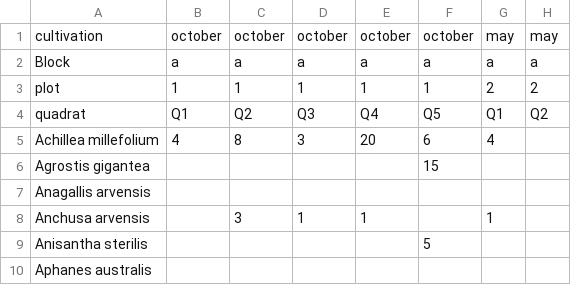
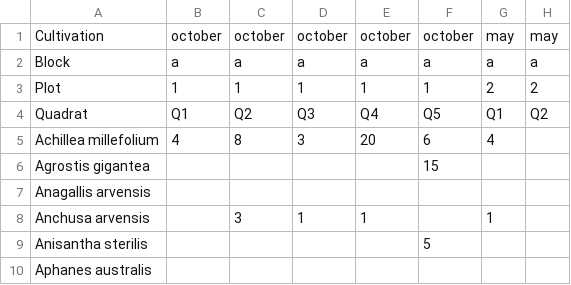
Before and after one commit to christensen5/QMEE-archived-, a CSV file: Data/PoundHillData.csv, drawn as a sheet; only a part is shown; the diff names each change by its address in the sheet, - before the commit and + after, or states it on an @@ line.

Commit message:
Edits to R chapter II of notes, added pound hill dataset and code

```diff
--- a/Data/PoundHillData.csv
+++ b/Data/PoundHillData.csv
-A1: cultivation
+A1: Cultivation
-A3: plot
+A3: Plot
-A4: quadrat
+A4: Quadrat
```
Also changed, not shown: 2 other files.
